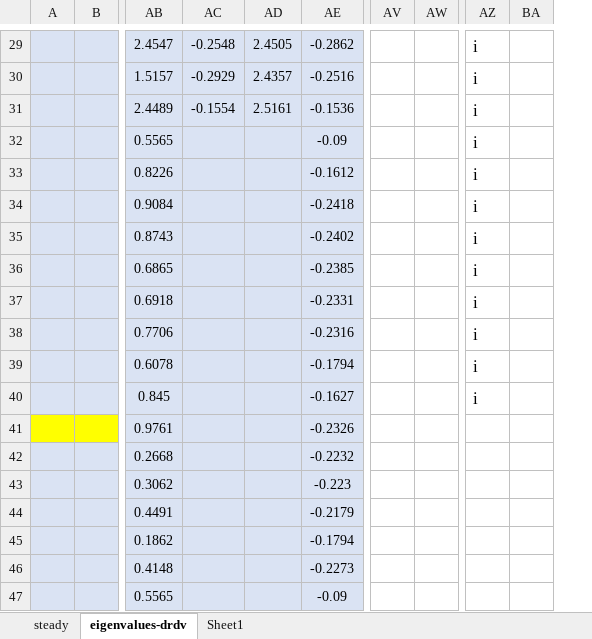
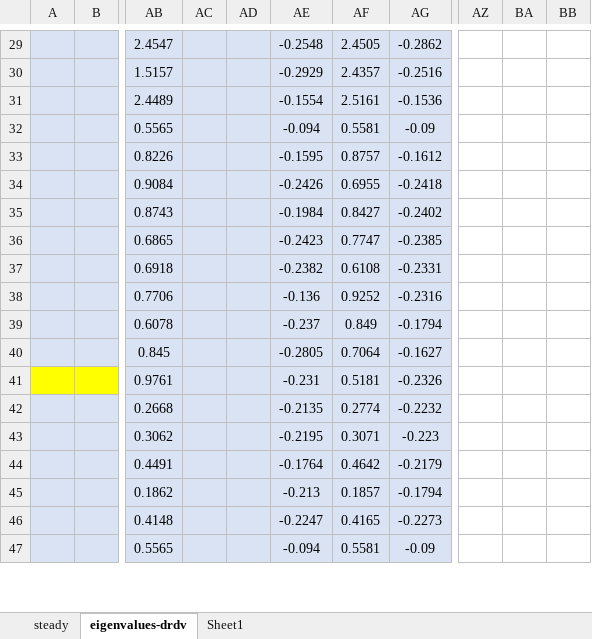
Before and after one commit to bigmangoxu/eigenvalueStability, an Excel workbook: keyResults/rotor67-22passage/rotor67-annular-cascade-validation.xlsx, sheet eigenvalues-drdv, drawn as a sheet; only a part is shown, gaps mark what is left out; values as stored, in another font and other column widths than the file's, no borders; charts and pictures not drawn; removed rows and columns are numbered as before the commit, all else as after; the diff covers the shown part only; the diff names each change by its address in the sheet, - before the commit and + after, or states it on an @@ line.

```diff
--- a/keyResults/rotor67-22passage/rotor67-annular-cascade-validation.xlsx (sheet eigenvalues-drdv)
+++ b/keyResults/rotor67-22passage/rotor67-annular-cascade-validation.xlsx (sheet eigenvalues-drdv)
+column AC, empty
+column AD, empty
-column AV, empty
-column AW, empty
+column AZ, empty
+column BA, empty
-column BA, empty
-BB29:BB40: i
+BB29:BB40: (empty)
-AE32: (empty)
+AE32: -0.094
-AF32: (empty)
+AF32: 0.5581
-AE33: (empty)
+AE33: -0.1595
-AF33: (empty)
+AF33: 0.8757
-AE34: (empty)
+AE34: -0.2426
-AF34: (empty)
+AF34: 0.6955
-AE35: (empty)
+AE35: -0.1984
-AF35: (empty)
+AF35: 0.8427
-AE36: (empty)
+AE36: -0.2423
-AF36: (empty)
+AF36: 0.7747
-AE37: (empty)
+AE37: -0.2382
-AF37: (empty)
+AF37: 0.6108
-AE38: (empty)
+AE38: -0.136
-AF38: (empty)
+AF38: 0.9252
-AE39: (empty)
+AE39: -0.237
-AF39: (empty)
+AF39: 0.849
-AE40: (empty)
+AE40: -0.2805
-AF40: (empty)
+AF40: 0.7064
-AE41: (empty)
+AE41: -0.231
-AF41: (empty)
+AF41: 0.5181
-AE42: (empty)
+AE42: -0.2135
-AF42: (empty)
+AF42: 0.2774
-AE43: (empty)
+AE43: -0.2195
-AF43: (empty)
+AF43: 0.3071
-AE44: (empty)
+AE44: -0.1764
-AF44: (empty)
+AF44: 0.4642
-AE45: (empty)
+AE45: -0.213
-AF45: (empty)
+AF45: 0.1857
-AE46: (empty)
+AE46: -0.2247
-AF46: (empty)
+AF46: 0.4165
-AE47: (empty)
+AE47: -0.094
-AF47: (empty)
+AF47: 0.5581
```
Also changed, not shown: 35 edited cells and cell formats elsewhere in this sheet, sheet Sheet1, formulas that keep their value, charts or pictures, 1 other file.
